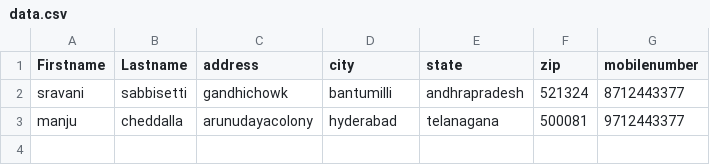
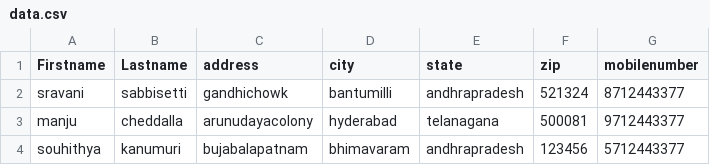
Before and after one commit to sravanisabbisett/addressbook, a CSV file: src/data.csv, drawn as a sheet; the diff names each change by its address in the sheet, - before the commit and + after, or states it on an @@ line.

```diff
--- a/src/data.csv
+++ b/src/data.csv
+row 4: souhithya | kanumuri | bujabalapatnam | bhimavaram | andhrapradesh | 123456 | 5712443377
```
Also changed, not shown: 8 other files.
